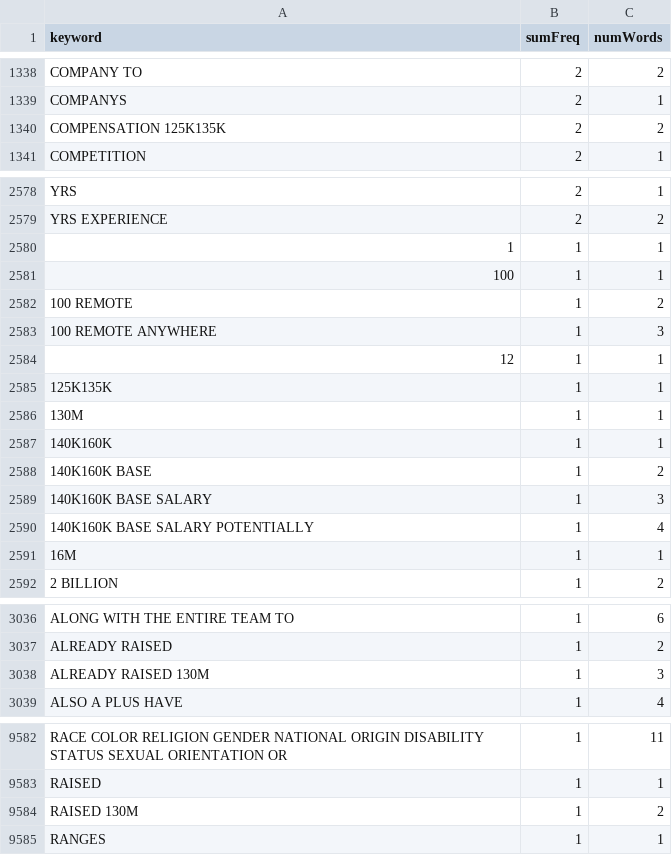
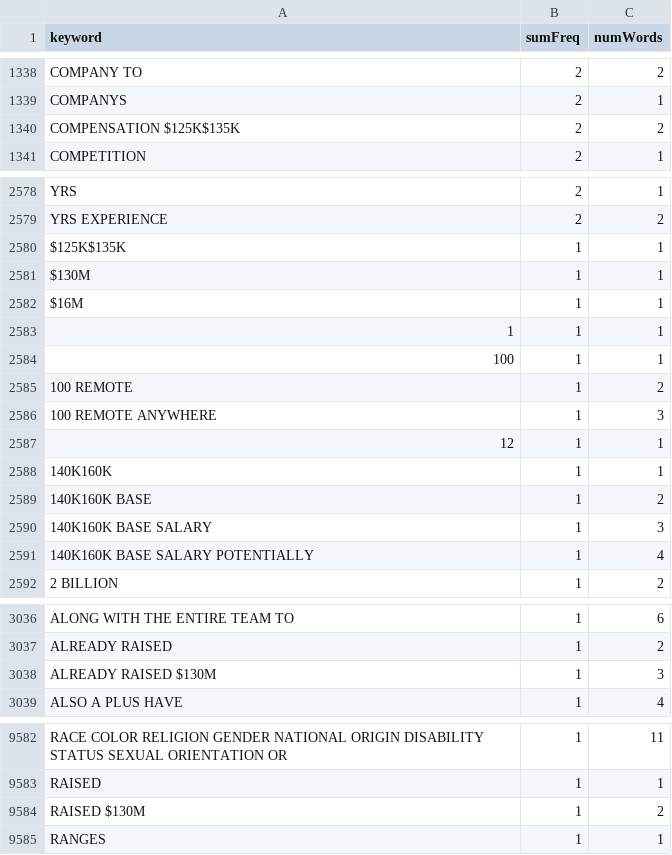
Before and after one commit to beninbar/Team_Science, a CSV file: data/outputs/aggregateLinkedinPhrases.csv, drawn as a sheet; only a part is shown, gaps mark what is left out; the diff covers the shown part only.

Commit message:
Modify data to include dollar sign in aggregates

```diff
--- a/data/outputs/aggregateLinkedinPhrases.csv
+++ b/data/outputs/aggregateLinkedinPhrases.csv
@@ -1339,3 +1339,3 @@
 "COMPANYS",2,1
-"COMPENSATION 125K135K",2,2
+"COMPENSATION $125K$135K",2,2
 "COMPETITION",2,1
@@ -2579,2 +2579,5 @@
 "YRS EXPERIENCE",2,2
+"$125K$135K",1,1
+"$130M",1,1
+"$16M",1,1
 "1",1,1
@@ -2584,4 +2587,2 @@
 "12",1,1
-"125K135K",1,1
-"130M",1,1
 "140K160K",1,1
@@ -2590,3 +2591,2 @@
 "140K160K BASE SALARY POTENTIALLY",1,4
-"16M",1,1
 "2 BILLION",1,2
@@ -3037,3 +3037,3 @@
 "ALREADY RAISED",1,2
-"ALREADY RAISED 130M",1,3
+"ALREADY RAISED $130M",1,3
 "ALSO A PLUS HAVE",1,4
@@ -9583,3 +9583,3 @@
 "RAISED",1,1
-"RAISED 130M",1,2
+"RAISED $130M",1,2
 "RANGES",1,1
```
Also changed, not shown: 2 edited cells elsewhere in this file, data/keywords_linkedin/linkedin_2.csv, data/keywords_linkedin/linkedin_20.csv, 2 other files.
